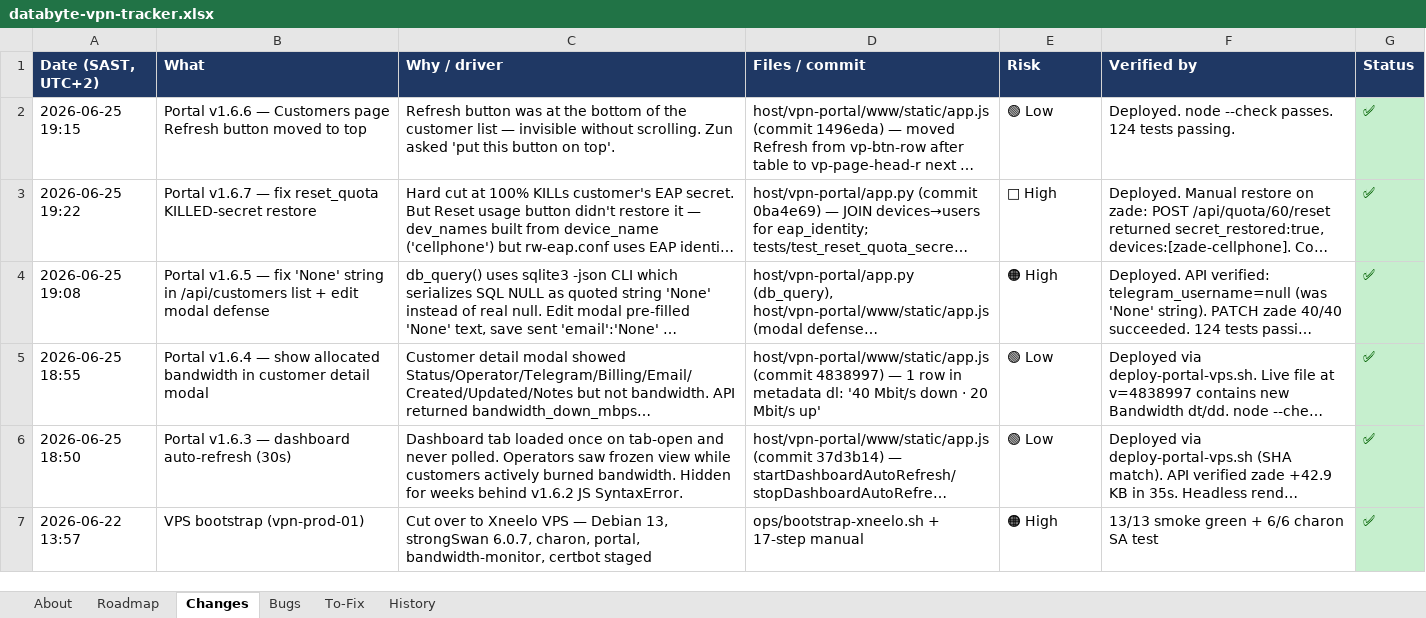
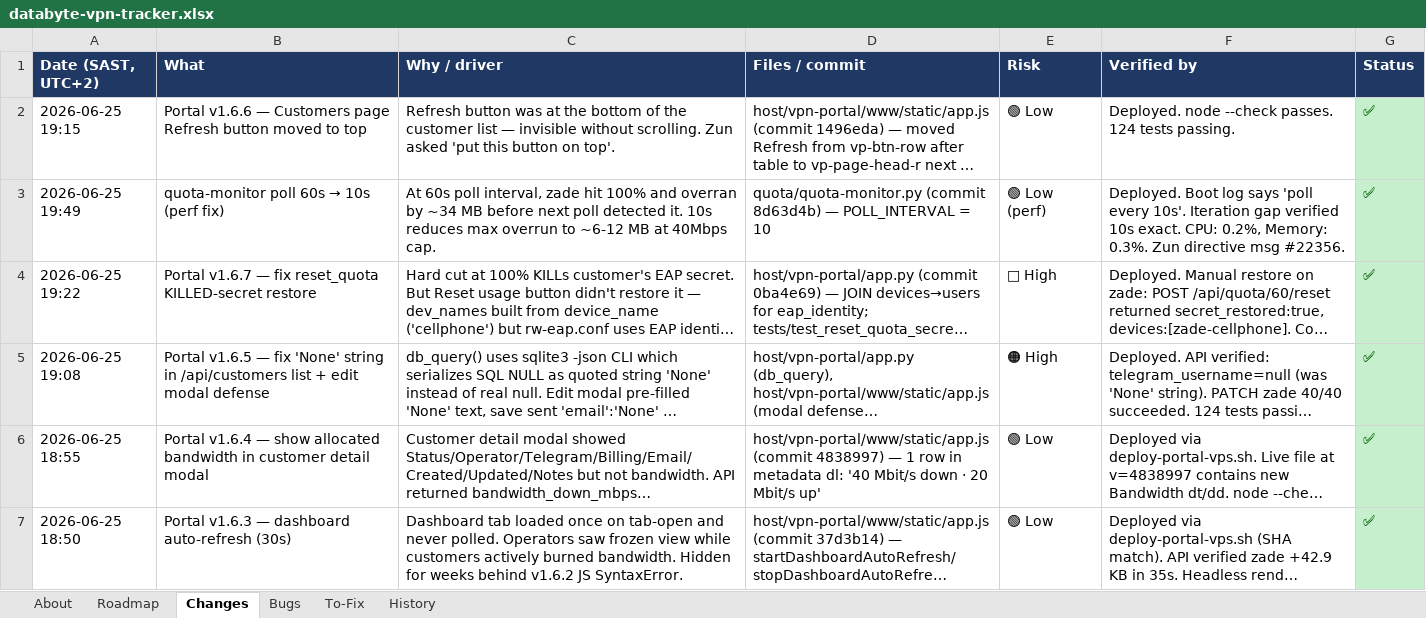
Before and after one commit to Dippie-WP/databyte-Ikev2, an Excel workbook: tracker/databyte-vpn-tracker.xlsx, sheet Changes, drawn as a sheet; only a part is shown; the shorter side is filled out with more unchanged rows; long unchanged cells end in …; values as stored, in another font and other column widths than the file's, no borders; the diff names each change by its address in the sheet, - before the commit and + after, or states it on an @@ line.

Commit message:
docs(tracker): log quota-monitor 10s poll change

```diff
--- a/tracker/databyte-vpn-tracker.xlsx (sheet Changes)
+++ b/tracker/databyte-vpn-tracker.xlsx (sheet Changes)
+row 3: 2026-06-25 19:49 | quota-monitor poll 60s → 10s (perf fix) | At 60s poll interval, zade hit 100% and overran by ~34 MB before next poll detected it. 10s reduces max overrun to ~6-12 MB at 40Mbps cap. | quota/quota-monitor.py (commit 8d63d4b) — POLL_INTERVAL = 10 | 🟢 Low (perf) | Deployed. Boot log says 'poll every 10s'. Iteration gap verified 10s exact. CPU: 0.2%, Memory: 0.3%. Zun directive msg #22356. | ✅
```
Also changed, not shown: sheet About, 1 other file.
